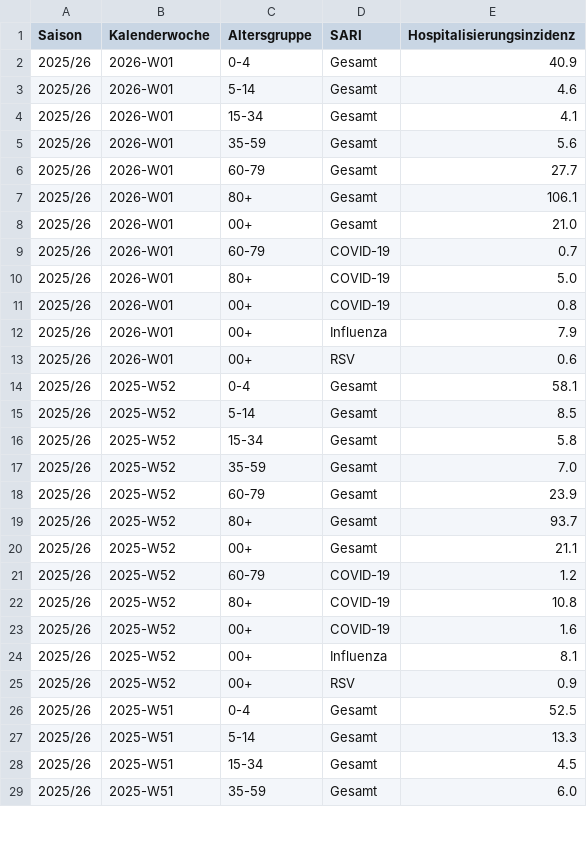
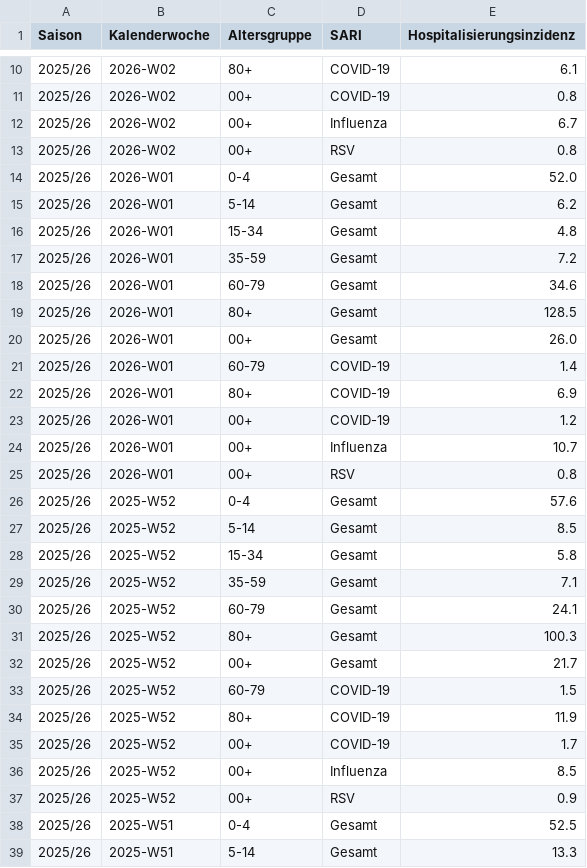
Before and after one commit to robert-koch-institut/SARI-Hospitalisierungsinzidenz, a TSV file: SARI-Hospitalisierungsinzidenz.tsv, drawn as a sheet; only a part is shown, gaps mark what is left out; the shorter side is filled out with more unchanged rows; the diff covers the shown part only.

```diff
--- a/SARI-Hospitalisierungsinzidenz.tsv
+++ b/SARI-Hospitalisierungsinzidenz.tsv
@@ -2,24 +10,28 @@ Saison	Kalenderwoche	Altersgruppe	SARI	Hospitalisierungsinzidenz
-2025/26	2026-W01	0-4	Gesamt	40.9
-2025/26	2026-W01	5-14	Gesamt	4.6
-2025/26	2026-W01	15-34	Gesamt	4.1
-2025/26	2026-W01	35-59	Gesamt	5.6
-2025/26	2026-W01	60-79	Gesamt	27.7
-2025/26	2026-W01	80+	Gesamt	106.1
-2025/26	2026-W01	00+	Gesamt	21.0
-2025/26	2026-W01	60-79	COVID-19	0.7
-2025/26	2026-W01	80+	COVID-19	5.0
-2025/26	2026-W01	00+	COVID-19	0.8
-2025/26	2026-W01	00+	Influenza	7.9
-2025/26	2026-W01	00+	RSV	0.6
-2025/26	2025-W52	0-4	Gesamt	58.1
+2025/26	2026-W02	80+	COVID-19	6.1
+2025/26	2026-W02	00+	COVID-19	0.8
+2025/26	2026-W02	00+	Influenza	6.7
+2025/26	2026-W02	00+	RSV	0.8
+2025/26	2026-W01	0-4	Gesamt	52.0
+2025/26	2026-W01	5-14	Gesamt	6.2
+2025/26	2026-W01	15-34	Gesamt	4.8
+2025/26	2026-W01	35-59	Gesamt	7.2
+2025/26	2026-W01	60-79	Gesamt	34.6
+2025/26	2026-W01	80+	Gesamt	128.5
+2025/26	2026-W01	00+	Gesamt	26.0
+2025/26	2026-W01	60-79	COVID-19	1.4
+2025/26	2026-W01	80+	COVID-19	6.9
+2025/26	2026-W01	00+	COVID-19	1.2
+2025/26	2026-W01	00+	Influenza	10.7
+2025/26	2026-W01	00+	RSV	0.8
+2025/26	2025-W52	0-4	Gesamt	57.6
 2025/26	2025-W52	5-14	Gesamt	8.5
 2025/26	2025-W52	15-34	Gesamt	5.8
-2025/26	2025-W52	35-59	Gesamt	7.0
-2025/26	2025-W52	60-79	Gesamt	23.9
-2025/26	2025-W52	80+	Gesamt	93.7
-2025/26	2025-W52	00+	Gesamt	21.1
-2025/26	2025-W52	60-79	COVID-19	1.2
-2025/26	2025-W52	80+	COVID-19	10.8
-2025/26	2025-W52	00+	COVID-19	1.6
-2025/26	2025-W52	00+	Influenza	8.1
+2025/26	2025-W52	35-59	Gesamt	7.1
+2025/26	2025-W52	60-79	Gesamt	24.1
+2025/26	2025-W52	80+	Gesamt	100.3
+2025/26	2025-W52	00+	Gesamt	21.7
+2025/26	2025-W52	60-79	COVID-19	1.5
+2025/26	2025-W52	80+	COVID-19	11.9
+2025/26	2025-W52	00+	COVID-19	1.7
+2025/26	2025-W52	00+	Influenza	8.5
 2025/26	2025-W52	00+	RSV	0.9
```
Also changed, not shown: 8 added rows and 16 edited cells elsewhere in this file, 7 other files.
